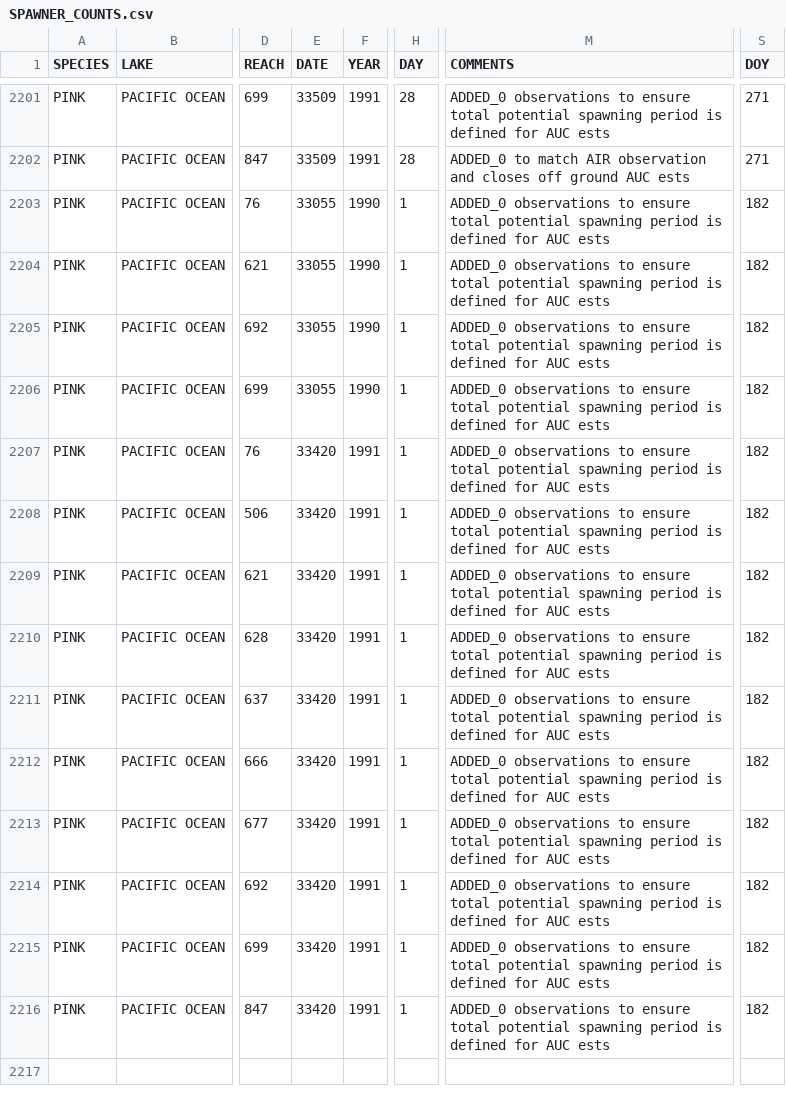
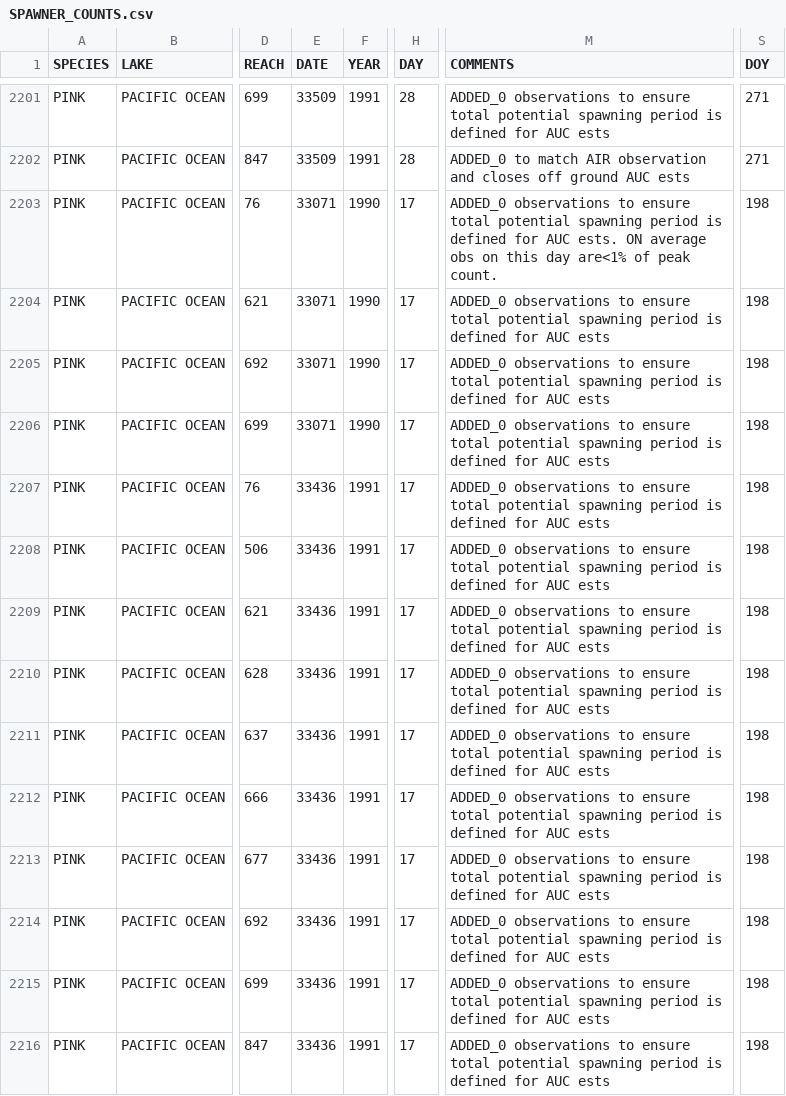
Before and after one commit to PAskey/spwnr, a CSV file: data-raw/SPAWNER_COUNTS.csv, drawn as a sheet; only a part is shown, gaps mark what is left out; the diff names each change by its address in the sheet, - before the commit and + after, or states it on an @@ line.

Commit message:
Refine data

```diff
--- a/data-raw/SPAWNER_COUNTS.csv
+++ b/data-raw/SPAWNER_COUNTS.csv
-E2203:E2206 (DATE): 33055
+E2203:E2206 (DATE): 33071
-H2203:H2216 (DAY): 1
+H2203:H2216 (DAY): 17
-M2203 (COMMENTS): …for AUC ests
+M2203 (COMMENTS): …for AUC ests. ON average obs on this day are<1% of peak count.
-S2203:S2216 (DOY): 182
+S2203:S2216 (DOY): 198
-E2207:E2216 (DATE): 33420
+E2207:E2216 (DATE): 33436
```
Also changed, not shown: data-raw/All_cnts.csv, data-raw/spwnr_ests.csv, 11 other files.
